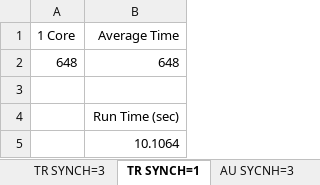
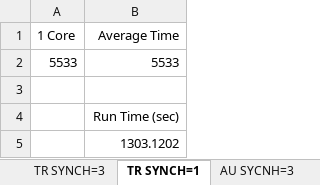
Before and after one commit to derek-schultz/autonomous-traffic-simulator, an Excel workbook: Statistics.xlsx, sheet TR SYNCH=1, drawn as a sheet; values as stored, in another font and other column widths than the file's, no borders; removed rows and columns are numbered as before the commit, all else as after; the diff names each change by its address in the sheet, - before the commit and + after, or states it on an @@ line.

```diff
--- a/Statistics.xlsx (sheet TR SYNCH=1)
+++ b/Statistics.xlsx (sheet TR SYNCH=1)
-row 2: 648 | 648
+row 2: 5533 | 5533
-B5 (Average Time): 10.1064
+B5 (Average Time): 1303.1202
```
Also changed, not shown: sheet TR SYNCH=3, sheet AU SYCNH=3, sheet AU SYNCH=1, 2 other files.
